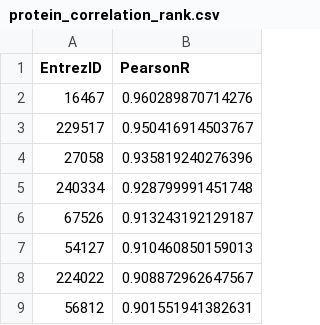
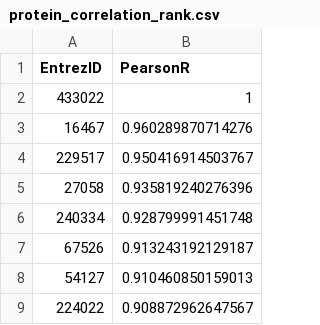
Before and after one commit to zczali4403/asphyxia-frontal-omics, a CSV file: results/04_plcxd2_correlation_gsea/tables/protein_correlation_rank.csv, drawn as a sheet; only a part is shown; the shorter side is filled out with more unchanged rows.

```diff
--- a/results/04_plcxd2_correlation_gsea/tables/protein_correlation_rank.csv
+++ b/results/04_plcxd2_correlation_gsea/tables/protein_correlation_rank.csv
@@ -1,2 +1,3 @@
 "EntrezID","PearsonR"
+"433022",1
 "16467",0.960289870714276
```
Also changed, not shown: results/04_plcxd2_correlation_gsea/analysis_summary.tsv, results/04_plcxd2_correlation_gsea/tables/protein_plcxd2_correlations.csv, 12 other files.
